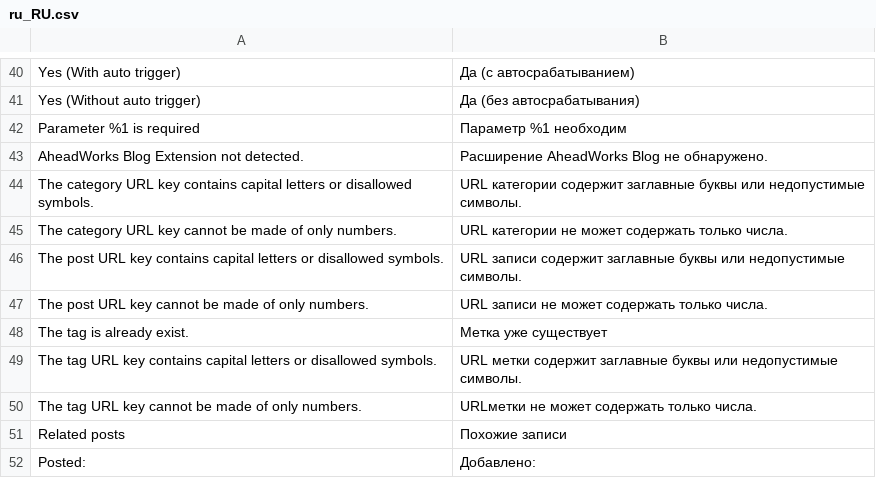
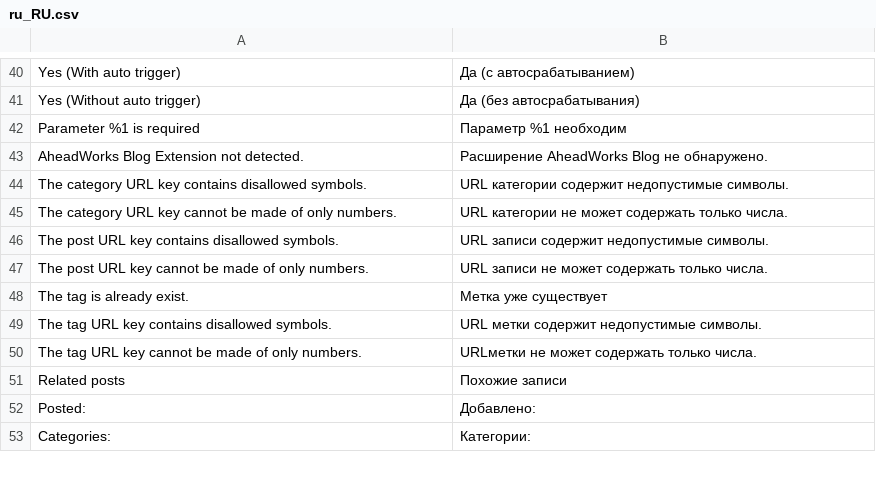
Before and after one commit to magefan/module-blog, a CSV file: i18n/ru_RU.csv, drawn as a sheet; only a part is shown, gaps mark what is left out; the shorter side is filled out with more unchanged rows.

```diff
--- a/i18n/ru_RU.csv
+++ b/i18n/ru_RU.csv
@@ -43,8 +43,8 @@
 "AheadWorks Blog Extension not detected.","Расширение AheadWorks Blog не обнаружено."
-"The category URL key contains capital letters or disallowed symbols.","URL категории содержит заглавные буквы или недопустимые символы."
+"The category URL key contains disallowed symbols.","URL категории содержит недопустимые символы."
 "The category URL key cannot be made of only numbers.","URL категории не может содержать только числа."
-"The post URL key contains capital letters or disallowed symbols.","URL записи содержит заглавные буквы или недопустимые символы."
+"The post URL key contains disallowed symbols.","URL записи содержит недопустимые символы."
 "The post URL key cannot be made of only numbers.","URL записи не может содержать только числа."
 "The tag is already exist.","Метка уже существует"
-"The tag URL key contains capital letters or disallowed symbols.","URL метки содержит заглавные буквы или недопустимые символы."
+"The tag URL key contains disallowed symbols.","URL метки содержит недопустимые символы."
 "The tag URL key cannot be made of only numbers.","URLметки не может содержать только числа."
```
Also changed, not shown: i18n/en_US.csv, i18n/es_ES.csv, 8 other files.
